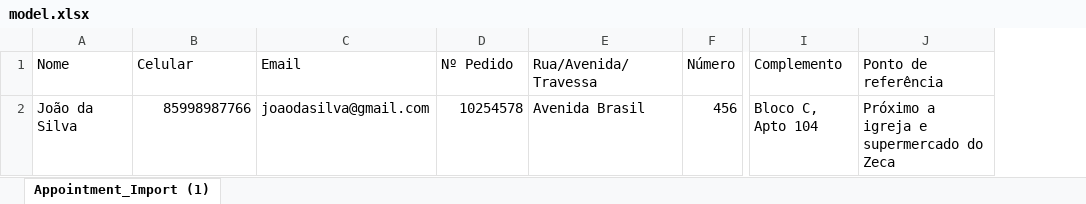
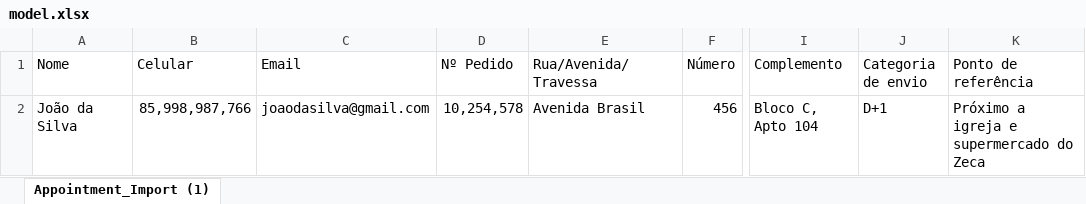
Before and after one commit to beriloqueiroz/bid-site, an Excel workbook: public/model.xlsx, sheet Appointment_Import (1), drawn as a sheet; only a part is shown, gaps mark what is left out; values as stored, in another font and other column widths than the file's, no borders; the diff names each change by its address in the sheet, - before the commit and + after, or states it on an @@ line.

```diff
--- a/public/model.xlsx (sheet Appointment_Import (1))
+++ b/public/model.xlsx (sheet Appointment_Import (1))
+column J (Categoria de envio), row 2: D+1
-B2 (Celular): 85998987766
+B2 (Celular): 85,998,987,766
-D2 (Nº Pedido): 10254578
+D2 (Nº Pedido): 10,254,578
```
Also changed, not shown: 4 other files.
